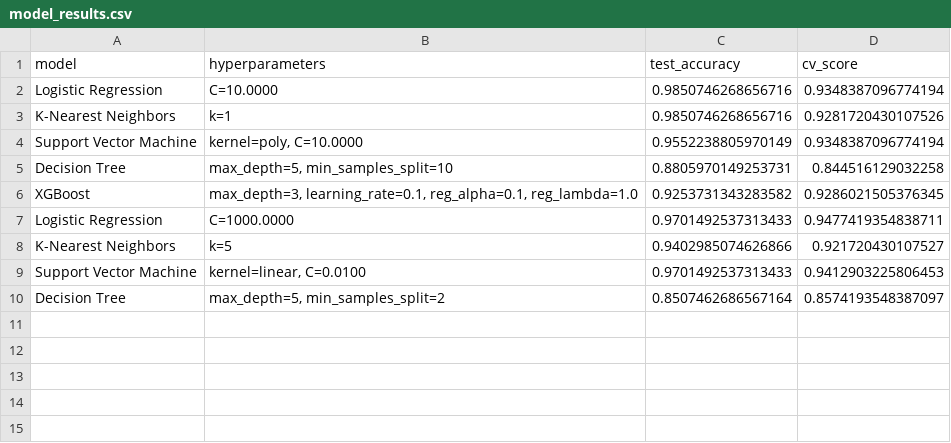
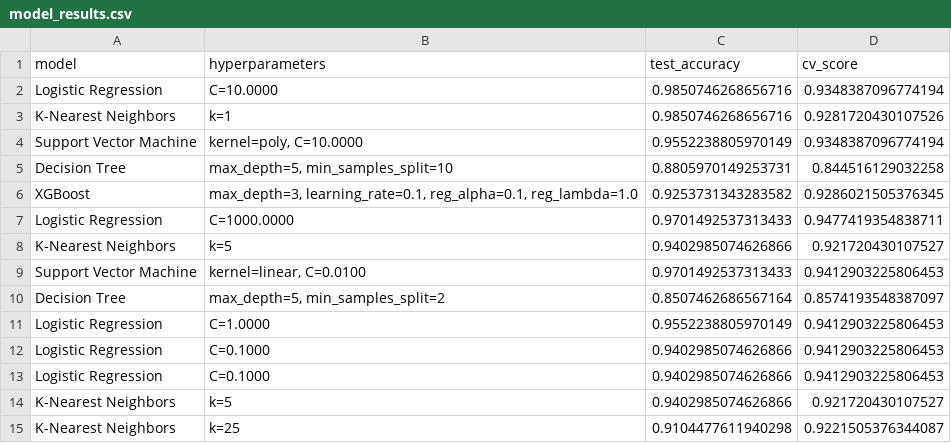
Before and after one commit to OphelieRutschmann/Burkholderia_ML, a CSV file: cnv_ML/model_results.csv, drawn as a sheet.

Commit message:
modified regression model

```diff
--- a/cnv_ML/model_results.csv
+++ b/cnv_ML/model_results.csv
@@ -10 +10,6 @@ Support Vector Machine,"kernel=linear, C=0.0100",0.9701492537313433,0.9412903225
 Decision Tree,"max_depth=5, min_samples_split=2",0.8507462686567164,0.8574193548387097
+Logistic Regression,C=1.0000,0.9552238805970149,0.9412903225806453
+Logistic Regression,C=0.1000,0.9402985074626866,0.9412903225806453
+Logistic Regression,C=0.1000,0.9402985074626866,0.9412903225806453
+K-Nearest Neighbors,k=5,0.9402985074626866,0.921720430107527
+K-Nearest Neighbors,k=25,0.9104477611940298,0.9221505376344087
```
Also changed, not shown: cnv_ML/nested_cv_results.csv, 15 other files.
